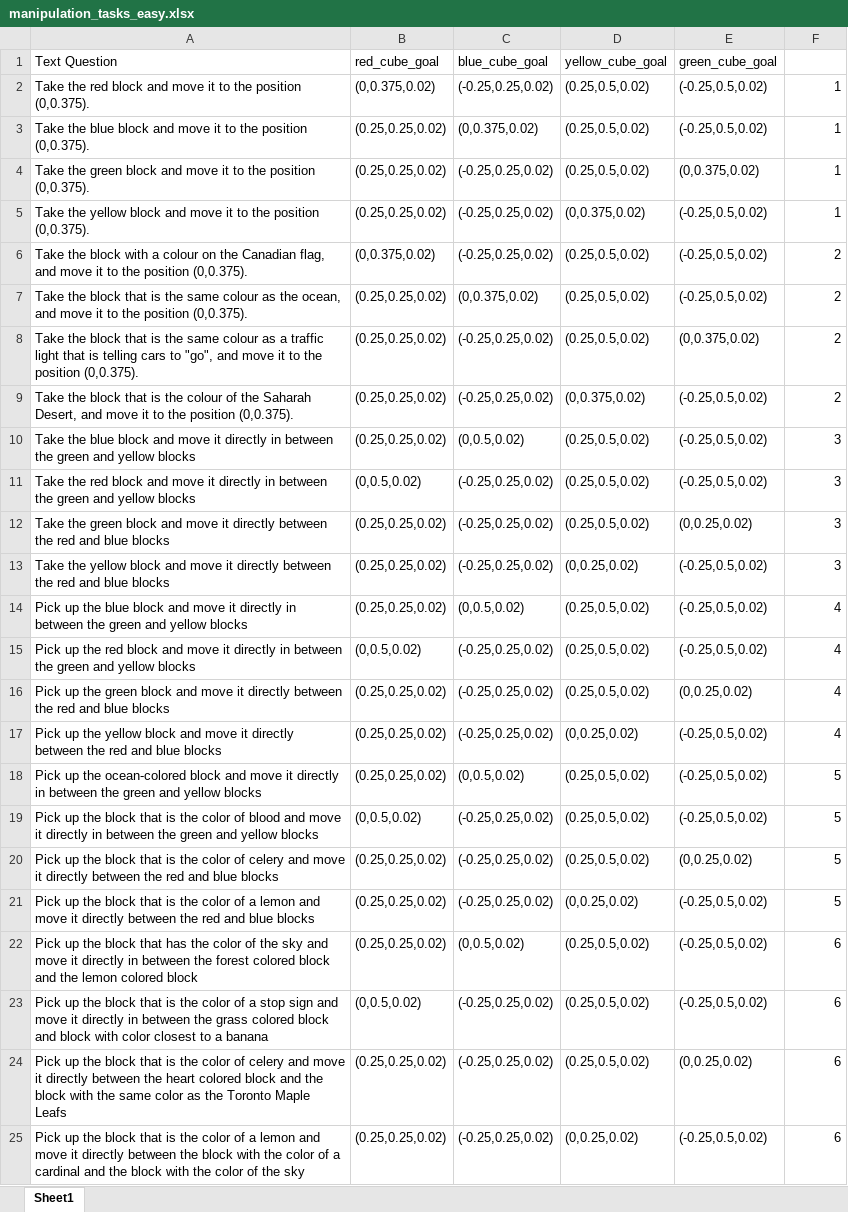
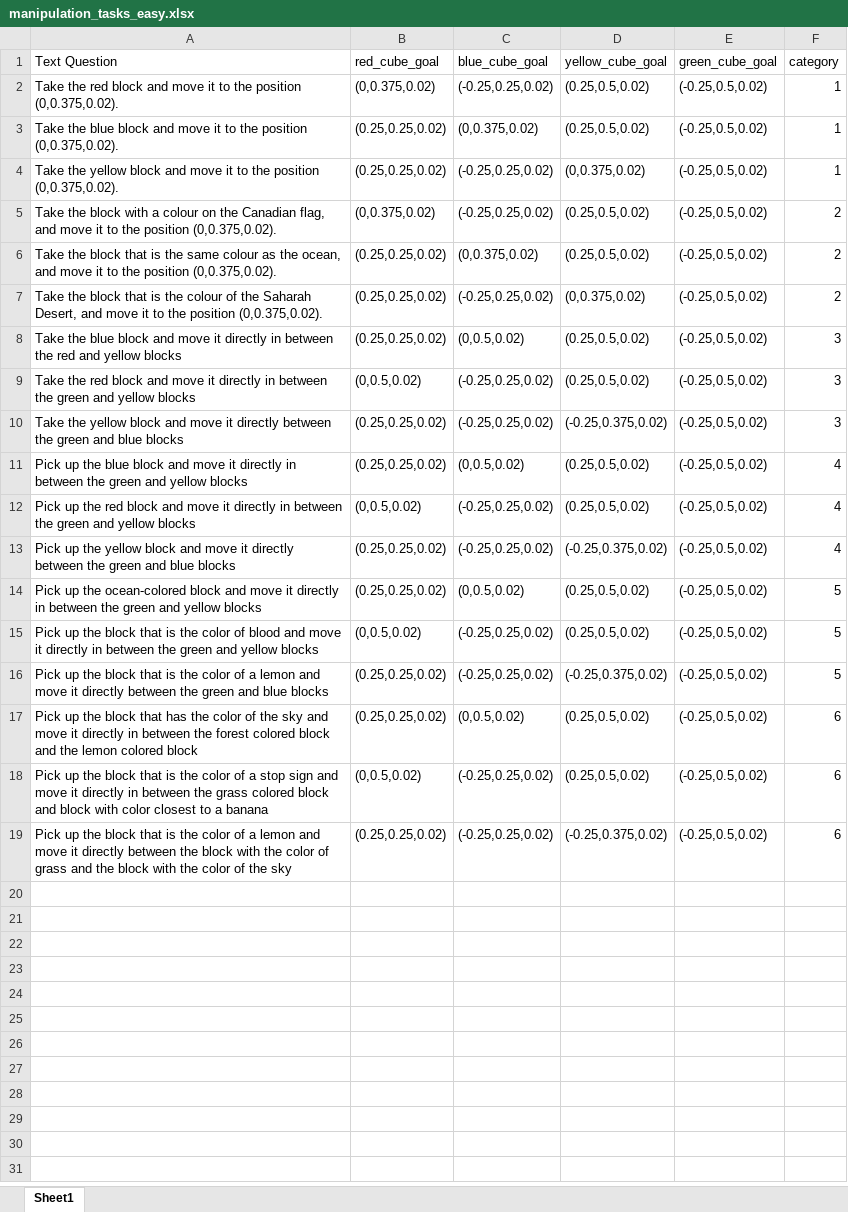
Before and after one commit to rvl-lab-utoronto/llm_rl_for_manipulation, an Excel workbook: data/manipulation_tasks_easy.xlsx, sheet Sheet1, drawn as a sheet; values as stored, in another font and other column widths than the file's, no borders; removed rows and columns are numbered as before the commit, all else as after; the diff names each change by its address in the sheet, - before the commit and + after, or states it on an @@ line.

Commit message:
data update

```diff
--- a/data/manipulation_tasks_easy.xlsx (sheet Sheet1)
+++ b/data/manipulation_tasks_easy.xlsx (sheet Sheet1)
-F1: (empty)
+F1: category
-A2 (Text Question): …the position (0,0.375).
+A2 (Text Question): …the position (0,0.375,0.02).
-A3 (Text Question): …the position (0,0.375).
+A3 (Text Question): …the position (0,0.375,0.02).
-row 4: Take the green block and move it to the position (0,0.375). | (0.25,0.25,0.02) | (-0.25,0.25,0.02) | (0.25,0.5,0.02) | (0,0.375,0.02) | 1
-A4 (Text Question): …the position (0,0.375).
+A4 (Text Question): …the position (0,0.375,0.02).
-A5 (Text Question): …the position (0,0.375).
+A5 (Text Question): …the position (0,0.375,0.02).
-A6 (Text Question): …the position (0,0.375).
+A6 (Text Question): …the position (0,0.375,0.02).
-row 8: Take the block that is the same colour as a traffic light that is telling cars to "go", and move it to the position (0,0.375). | (0.25,0.25,0.02) | (-0.25,0.25,0.02) | (0.25,0.5,0.02) | (0,0.375,0.02) | 2
-A7 (Text Question): …the position (0,0.375).
+A7 (Text Question): …the position (0,0.375,0.02).
-A8 (Text Question): …between the green and yellow…
+A8 (Text Question): …between the red and yellow…
-row 12: Take the green block and move it directly between the red and blue blocks | (0.25,0.25,0.02) | (-0.25,0.25,0.02) | (0.25,0.5,0.02) | (0,0.25,0.02) | 3
-A10 (Text Question): …between the red and blue…
+A10 (Text Question): …between the green and blue…
-D10 (yellow_cube_goal): (0,0.25,0.02)
+D10 (yellow_cube_goal): (-0.25,0.375,0.02)
-row 16: Pick up the green block and move it directly between the red and blue blocks | (0.25,0.25,0.02) | (-0.25,0.25,0.02) | (0.25,0.5,0.02) | (0,0.25,0.02) | 4
-A13 (Text Question): …between the red and blue…
+A13 (Text Question): …between the green and blue…
-D13 (yellow_cube_goal): (0,0.25,0.02)
+D13 (yellow_cube_goal): (-0.25,0.375,0.02)
-row 20: Pick up the block that is the color of celery and move it directly between the red and blue blocks | (0.25,0.25,0.02) | (-0.25,0.25,0.02) | (0.25,0.5,0.02) | (0,0.25,0.02) | 5
-A16 (Text Question): …between the red and blue…
+A16 (Text Question): …between the green and blue…
-D16 (yellow_cube_goal): (0,0.25,0.02)
+D16 (yellow_cube_goal): (-0.25,0.375,0.02)
-row 24: Pick up the block that is the color of celery and move it directly between the heart colored block and the block with the same color as the Toronto Maple Leafs | (0.25,0.25,0.02) | (-0.25,0.25,0.02) | (0.25,0.5,0.02) | (0,0.25,0.02) | 6
-A19 (Text Question): …color of a cardinal and the…
+A19 (Text Question): …color of grass and the…
-D19 (yellow_cube_goal): (0,0.25,0.02)
+D19 (yellow_cube_goal): (-0.25,0.375,0.02)
```
